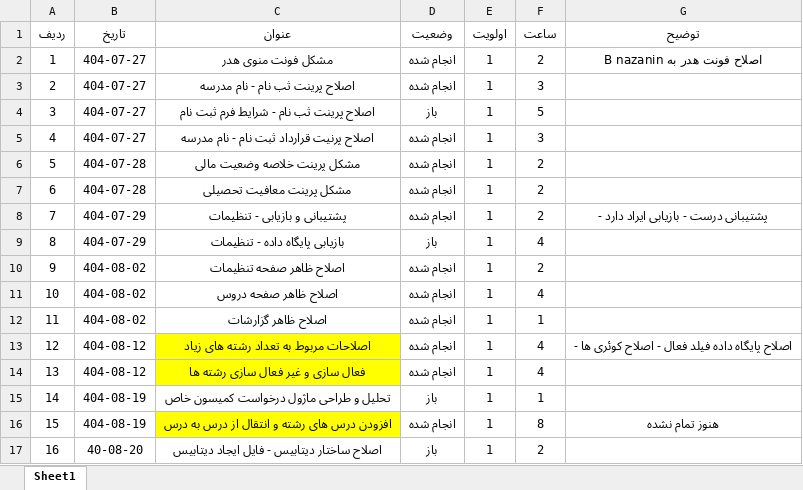
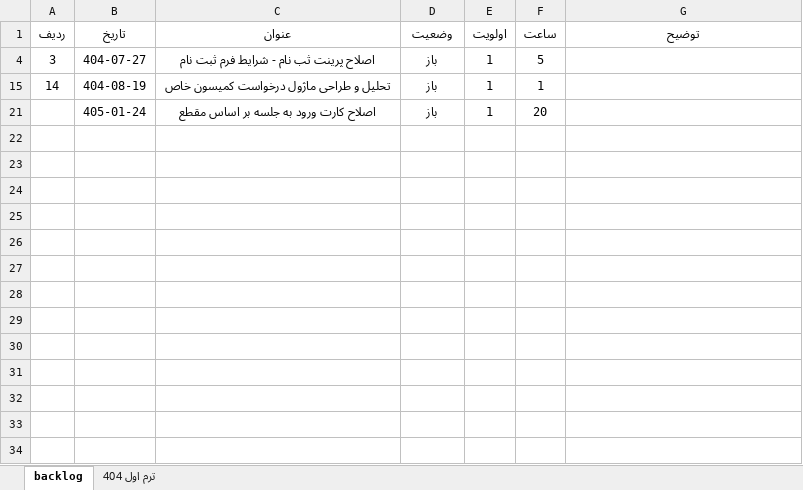
Before and after one commit to hamedesmaeeli/payameno, an Excel workbook: backlog/backlog.xlsx, sheet backlog, drawn as a sheet; values as stored, in another font and other column widths than the file's, no borders; table styles not drawn; removed rows and columns are numbered as before the commit, all else as after; the diff names each change by its address in the sheet, - before the commit and + after, or states it on an @@ line.

```diff
--- a/backlog/backlog.xlsx (sheet backlog)
+++ b/backlog/backlog.xlsx (sheet backlog)
-sheet tab: Sheet1
+sheet tab: backlog
+sheet tab: ترم اول 404
@@ row 2 hidden: 1 | 404-07-27 | مشکل فونت منوی هدر | انجام شده | 1 | 2 | اصلاح فونت هدر به B nazanin @@
@@ row 3 hidden: 2 | 404-07-27 | اصلاح پرینت ثب نام - نام مدرسه | انجام شده | 1 | 3 @@
@@ row 5 hidden: 4 | 404-07-27 | اصلاح پرنیت قرارداد ثبت نام - نام مدرسه | انجام شده | 1 | 3 @@
@@ row 6 hidden: 5 | 404-07-28 | مشکل پرینت خلاصه وضعیت مالی | انجام شده | 1 | 2 @@
@@ row 7 hidden: 6 | 404-07-28 | مشکل پرینت معافیت تحصیلی | انجام شده | 1 | 2 @@
@@ row 8 hidden: 7 | 404-07-29 | پشتیبانی و بازیابی - تنظیمات | انجام شده | 1 | 2 | پشتیبانی درست - بازیابی ایراد دارد - @@
-row 9: 8 | 404-07-29 | بازیابی پایگاه داده - تنظیمات | باز | 1 | 4
@@ row 10 hidden: 9 | 404-08-02 | اصلاح ظاهر صفحه تنظیمات | انجام شده | 1 | 2 @@
@@ row 11 hidden: 10 | 404-08-02 | اصلاح ظاهر صفحه دروس | انجام شده | 1 | 4 @@
@@ row 12 hidden: 11 | 404-08-02 | اصلاح ظاهر گزارشات | انجام شده | 1 | 1 @@
@@ row 13 hidden: 12 | 404-08-12 | اصلاحات مربوط به تعداد رشته های زیاد | انجام شده | 1 | 4 | اصلاح پایگاه داده فیلد فعال - اصلاح کوئری ها - @@
@@ row 14 hidden: 13 | 404-08-12 | فعال سازی و غیر فعال سازی رشته ها | انجام شده | 1 | 4 @@
@@ row 16 hidden: 15 | 404-08-19 | افزودن درس های رشته و انتقال از درس به درس | انجام شده | 1 | 8 | هنوز تمام نشده @@
-row 17: 16 | 40-08-20 | اصلاح ساختار دیتابیس - فایل ایجاد دیتابیس | باز | 1 | 2
+row 21:  | 405-01-24 | اصلاح کارت ورود به جلسه بر اساس مقطع | باز | 1 | 20
```
Also changed, not shown: hidden cells, 52 other files.
